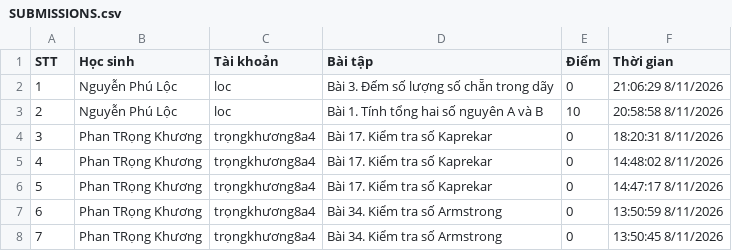
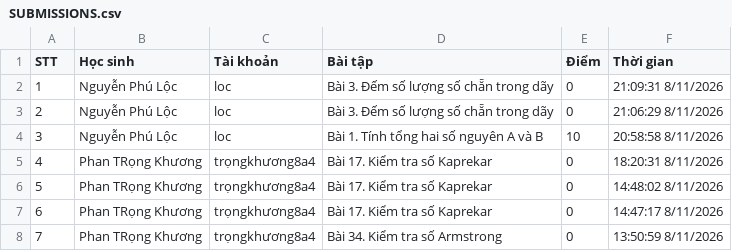
Before and after one commit to thefuong119/ai-python-thcs, a CSV file: SUBMISSIONS.csv, drawn as a sheet; only a part is shown; the shorter side is filled out with more unchanged rows; addresses are those after the commit; the diff names each change by its address in the sheet, - before the commit and + after, or states it on an @@ line.

Commit message:
[Submissions] Cập nhật 21:09:33 8/11/2026

```diff
--- a/SUBMISSIONS.csv
+++ b/SUBMISSIONS.csv
+row 2: 1 | Nguyễn Phú Lộc | loc | Bài 3. Đếm số lượng số chẵn trong dãy | 0 | 21:09:31 8/11/2026
@@ column A (STT) renumbered from row 3 down @@
```
